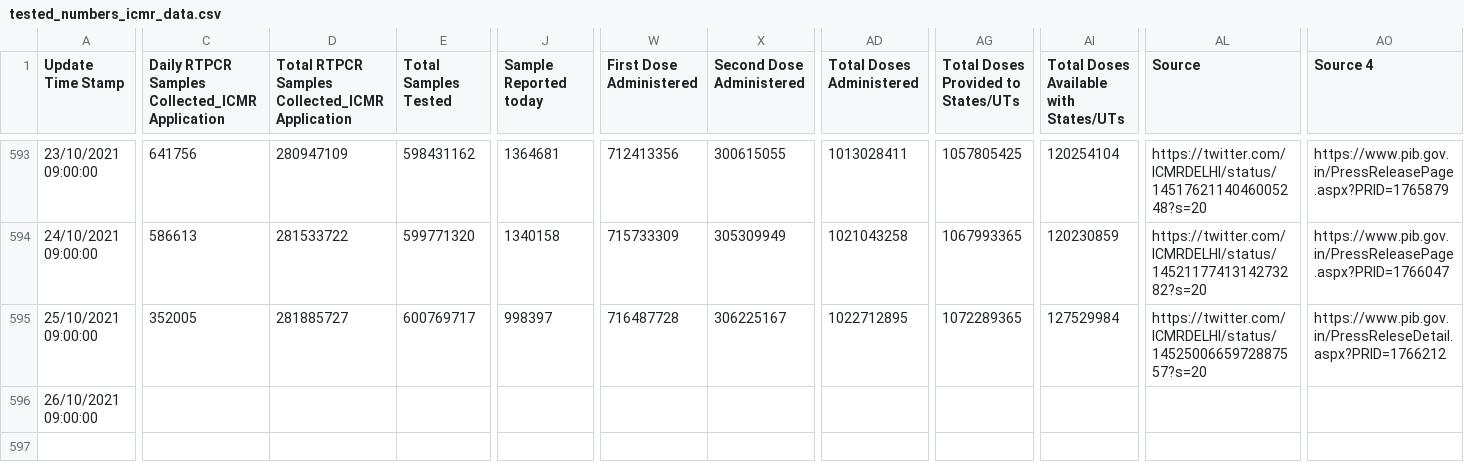
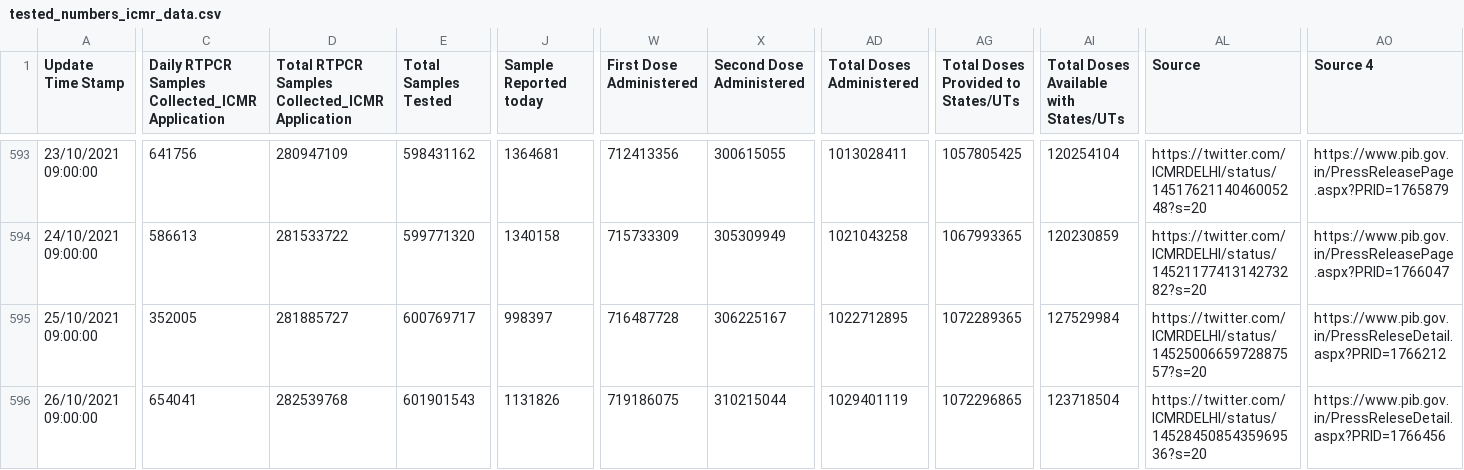
Before and after one commit to covid19india/data, a CSV file: csv/latest/tested_numbers_icmr_data.csv, drawn as a sheet; only a part is shown, gaps mark what is left out; the diff names each change by its address in the sheet, - before the commit and + after, or states it on an @@ line.

Commit message:
data updated on - Tue Oct 26 10:30:13 IST 2021

```diff
--- a/csv/latest/tested_numbers_icmr_data.csv
+++ b/csv/latest/tested_numbers_icmr_data.csv
-C596: (empty)
+C596: 654041
-D596: (empty)
+D596: 282539768
-E596 (Total Samples Tested): (empty)
+E596 (Total Samples Tested): 601901543
-J596 (Sample Reported today): (empty)
+J596 (Sample Reported today): 1131826
-W596 (First Dose Administered): (empty)
+W596 (First Dose Administered): 719186075
-X596 (Second Dose Administered): (empty)
+X596 (Second Dose Administered): 310215044
-AD596 (Total Doses Administered): (empty)
+AD596 (Total Doses Administered): 1029401119
-AG596: (empty)
+AG596: 1072296865
-AI596: (empty)
+AI596: 123718504
-AL596 (Source): (empty)
+AL596 (Source): https://twitter.com/ICMRDELHI/status/1452845085435969536?s=20
-AO596 (Source 4): (empty)
+AO596 (Source 4): https://www.pib.gov.in/PressReleseDetail.aspx?PRID=1766456
```
Also changed, not shown: 7 other files.
